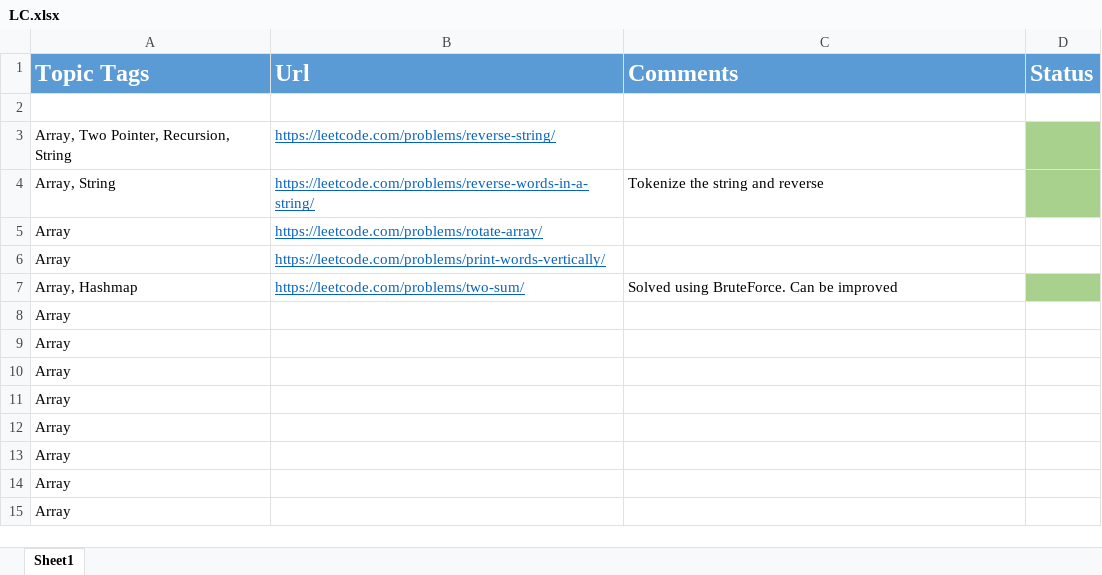
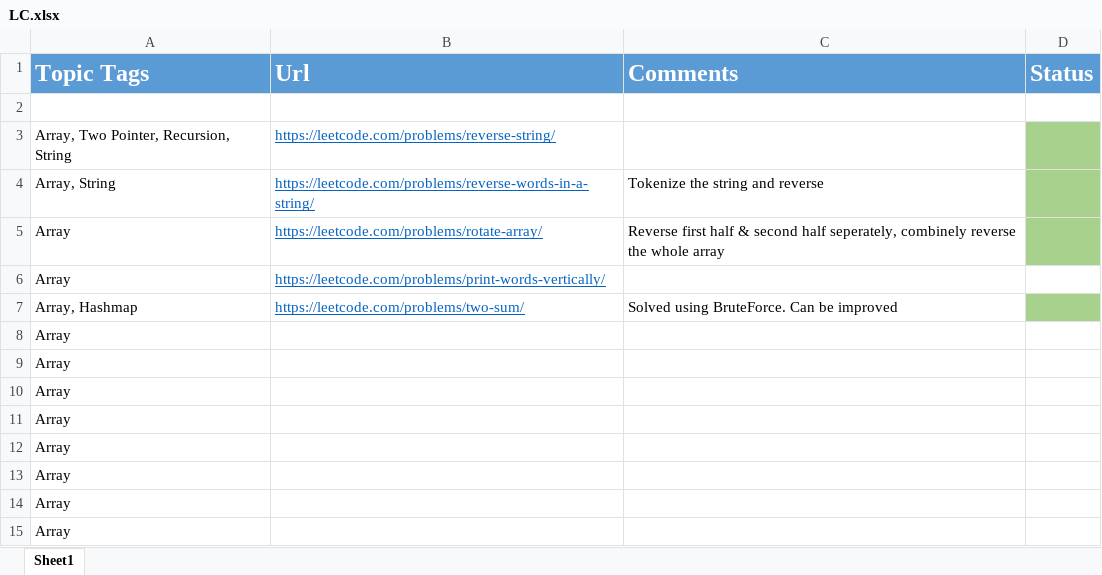
Before and after one commit to Ajayjam97/DS_ALGO, an Excel workbook: C++/4.Array_Strings_Recursion_BackTracking/LC.xlsx, sheet Sheet1, drawn as a sheet; values as stored, in another font and other column widths than the file's, no borders; the diff names each change by its address in the sheet, - before the commit and + after, or states it on an @@ line.

```diff
--- a/C++/4.Array_Strings_Recursion_BackTracking/LC.xlsx (sheet Sheet1)
+++ b/C++/4.Array_Strings_Recursion_BackTracking/LC.xlsx (sheet Sheet1)
-C5 (Comments): (empty)
+C5 (Comments): Reverse first half & second half seperately, combinely reverse the whole array
-D5 fill: none
+D5 fill: #A9D18E
```
Also changed, not shown: 2 other files.
